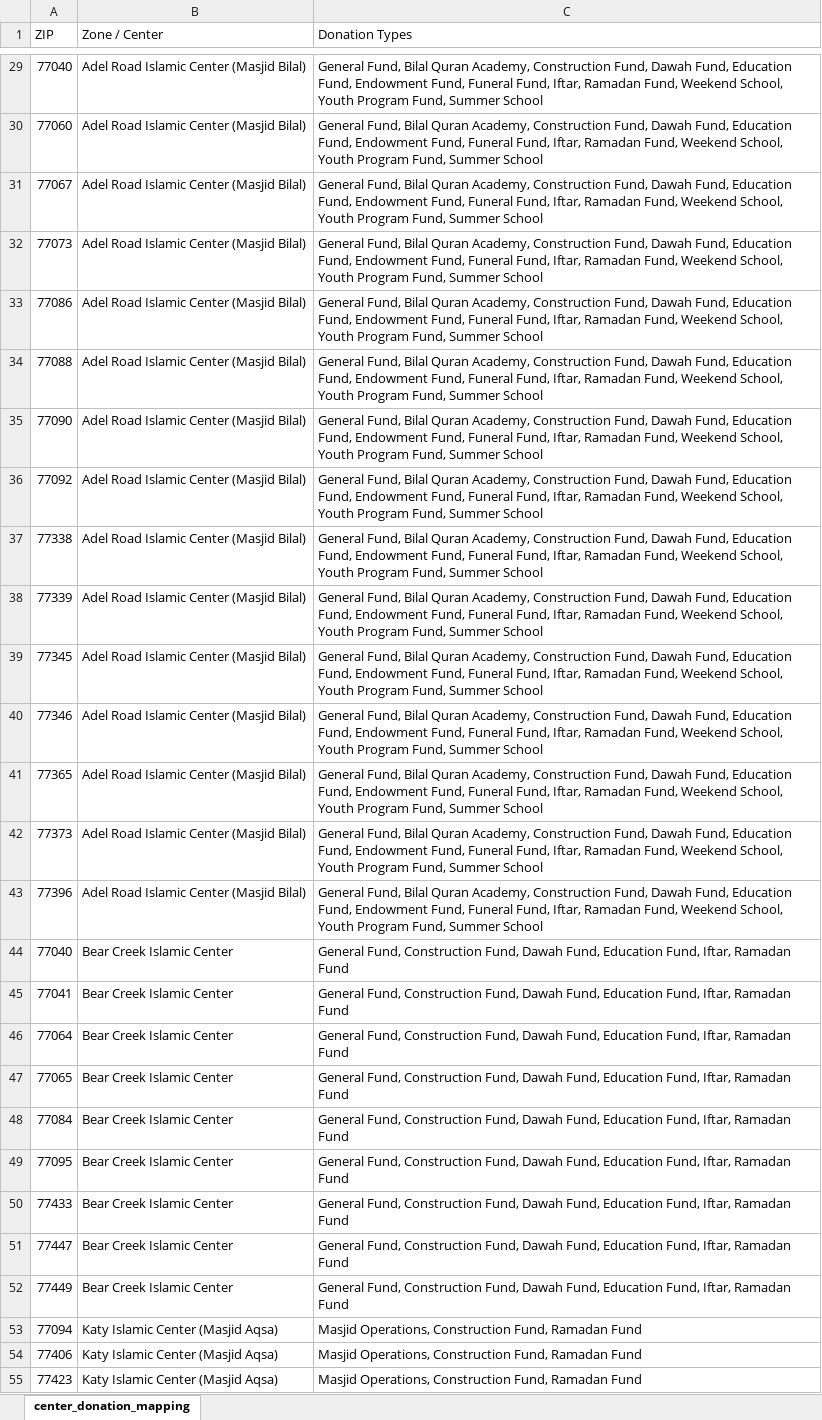
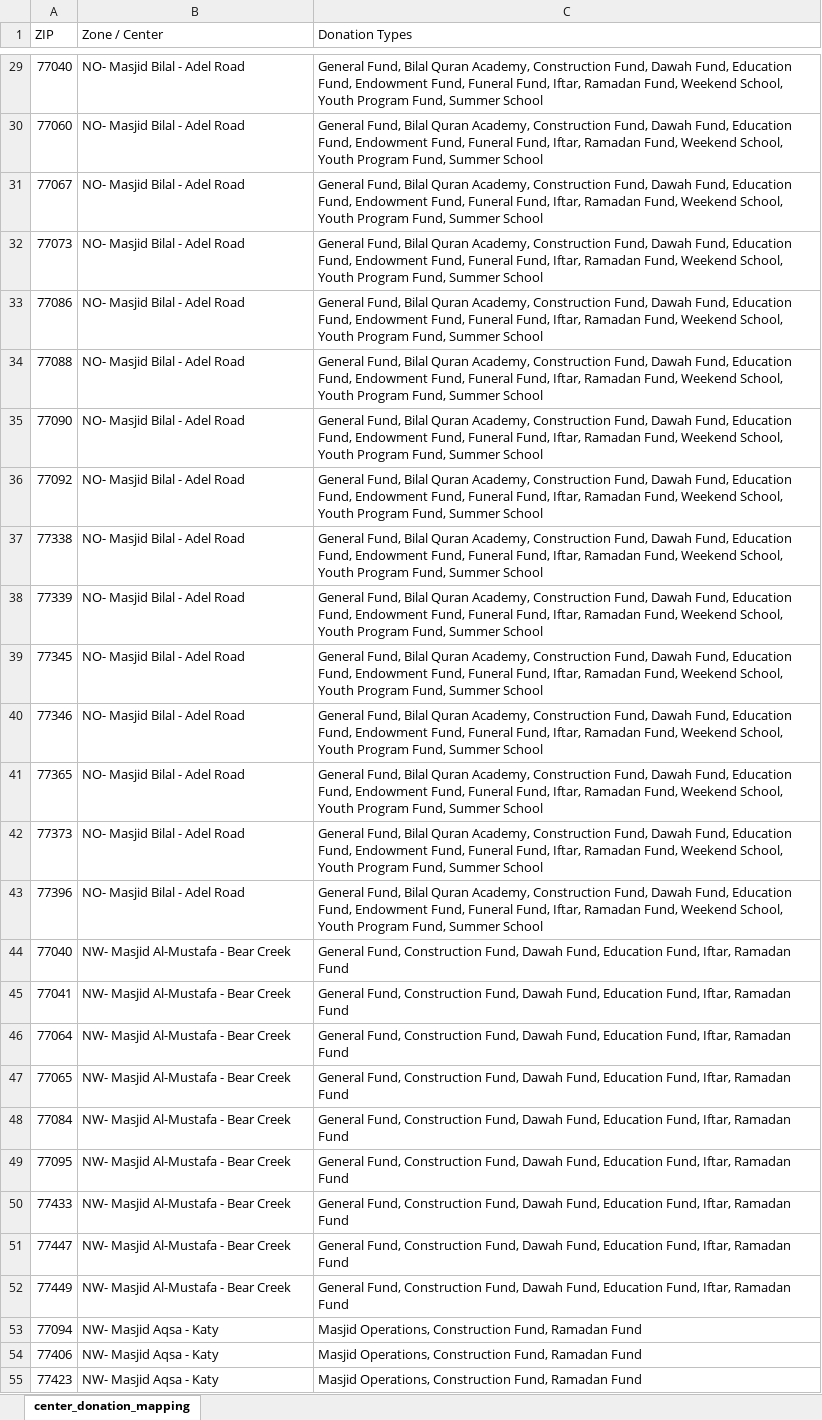
Before and after one commit to Markition-Private-Limited/ISGH, an Excel workbook: public/updated_zip_to_center_mapping.xlsx, sheet center_donation_mapping, drawn as a sheet; only a part is shown, gaps mark what is left out; values as stored, in another font and other column widths than the file's, no borders; the diff covers the shown part only; the diff names each change by its address in the sheet, - before the commit and + after, or states it on an @@ line.

Commit message:
changed zone sheets

```diff
--- a/public/updated_zip_to_center_mapping.xlsx (sheet center_donation_mapping)
+++ b/public/updated_zip_to_center_mapping.xlsx (sheet center_donation_mapping)
-B29:B43 (Zone / Center): Adel Road Islamic Center (Masjid Bilal)
+B29:B43 (Zone / Center): NO- Masjid Bilal - Adel Road
-B44:B52 (Zone / Center): Bear Creek Islamic Center
+B44:B52 (Zone / Center): NW- Masjid Al-Mustafa - Bear Creek
-B53:B55 (Zone / Center): Katy Islamic Center (Masjid Aqsa)
+B53:B55 (Zone / Center): NW- Masjid Aqsa - Katy
```
Also changed, not shown: 108 edited cells elsewhere in this sheet.
